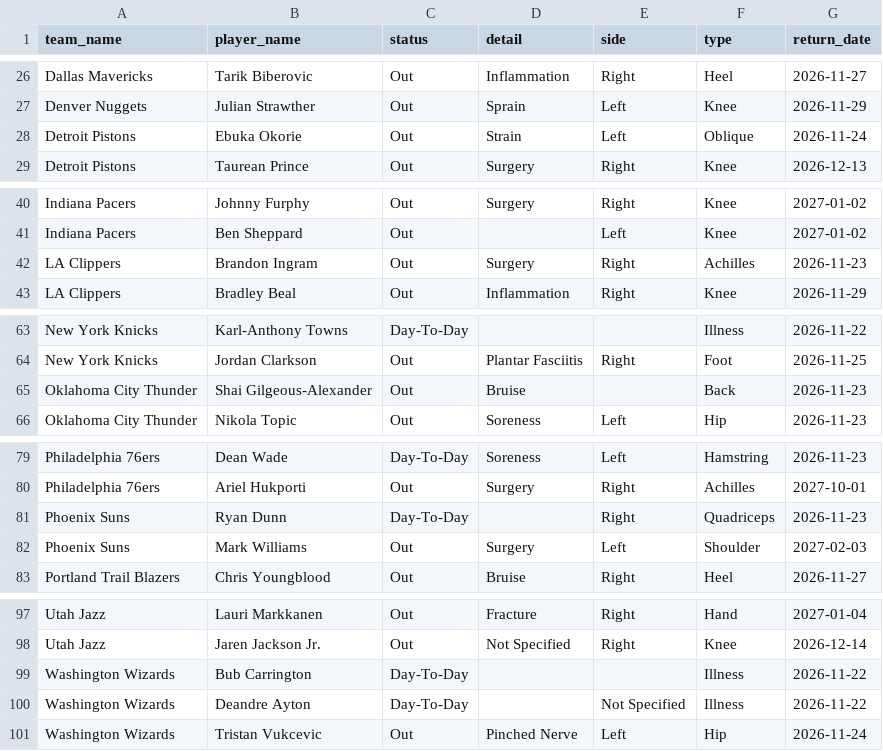
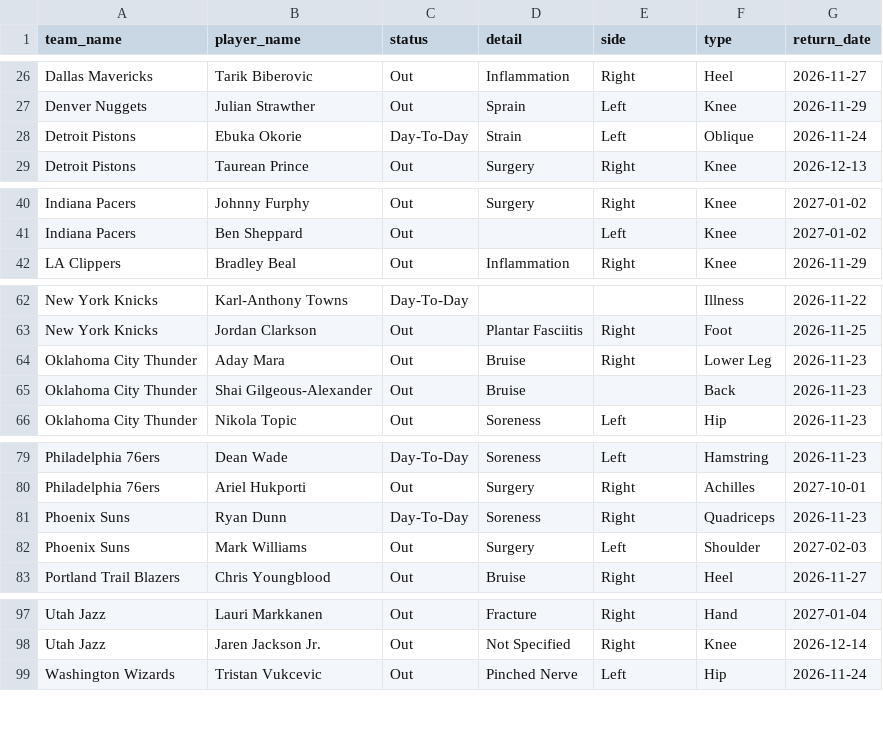
Before and after one commit to Thakky001/NBA, a CSV file: data/raw/espn_injuries.csv, drawn as a sheet; only a part is shown, gaps mark what is left out.

```diff
--- a/data/raw/espn_injuries.csv
+++ b/data/raw/espn_injuries.csv
@@ -27,3 +27,3 @@ Dallas Mavericks,Tarik Biberovic,Out,Inflammation,Right,Heel,2026-11-27
 Denver Nuggets,Julian Strawther,Out,Sprain,Left,Knee,2026-11-29
-Detroit Pistons,Ebuka Okorie,Out,Strain,Left,Oblique,2026-11-24
+Detroit Pistons,Ebuka Okorie,Day-To-Day,Strain,Left,Oblique,2026-11-24
 Detroit Pistons,Taurean Prince,Out,Surgery,Right,Knee,2026-12-13
@@ -41,3 +41,2 @@ Indiana Pacers,Johnny Furphy,Out,Surgery,Right,Knee,2027-01-02
 Indiana Pacers,Ben Sheppard,Out,,Left,Knee,2027-01-02
-LA Clippers,Brandon Ingram,Out,Surgery,Right,Achilles,2026-11-23
 LA Clippers,Bradley Beal,Out,Inflammation,Right,Knee,2026-11-29
@@ -64,2 +63,3 @@ New York Knicks,Karl-Anthony Towns,Day-To-Day,,,Illness,2026-11-22
 New York Knicks,Jordan Clarkson,Out,Plantar Fasciitis,Right,Foot,2026-11-25
+Oklahoma City Thunder,Aday Mara,Out,Bruise,Right,Lower Leg,2026-11-23
 Oklahoma City Thunder,Shai Gilgeous-Alexander,Out,Bruise,,Back,2026-11-23
@@ -80,3 +80,3 @@ Philadelphia 76ers,Dean Wade,Day-To-Day,Soreness,Left,Hamstring,2026-11-23
 Philadelphia 76ers,Ariel Hukporti,Out,Surgery,Right,Achilles,2027-10-01
-Phoenix Suns,Ryan Dunn,Day-To-Day,,Right,Quadriceps,2026-11-23
+Phoenix Suns,Ryan Dunn,Day-To-Day,Soreness,Right,Quadriceps,2026-11-23
 Phoenix Suns,Mark Williams,Out,Surgery,Left,Shoulder,2027-02-03
@@ -98,4 +98,2 @@ Utah Jazz,Lauri Markkanen,Out,Fracture,Right,Hand,2027-01-04
 Utah Jazz,Jaren Jackson Jr.,Out,Not Specified,Right,Knee,2026-12-14
-Washington Wizards,Bub Carrington,Day-To-Day,,,Illness,2026-11-22
-Washington Wizards,Deandre Ayton,Day-To-Day,,Not Specified,Illness,2026-11-22
 Washington Wizards,Tristan Vukcevic,Out,Pinched Nerve,Left,Hip,2026-11-24
```
Also changed, not shown: 3 other files.
